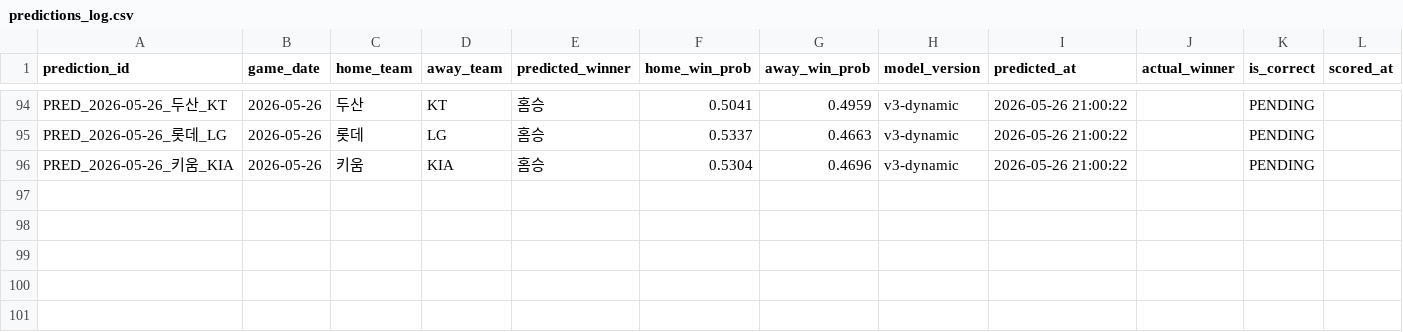
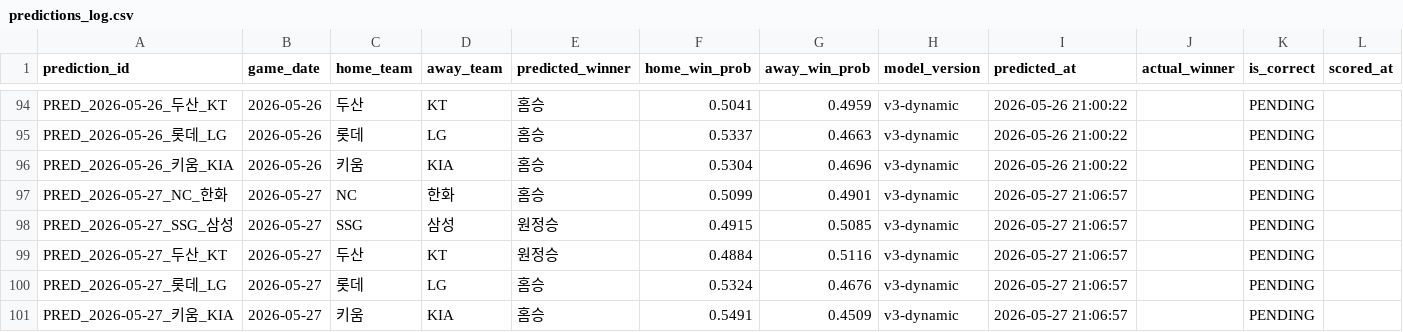
Before and after one commit to limanho001014-create/kbo-predictor-dynamic, a CSV file: data/predictions_log.csv, drawn as a sheet; only a part is shown, gaps mark what is left out.

```diff
--- a/data/predictions_log.csv
+++ b/data/predictions_log.csv
@@ -96 +96,6 @@ PRED_2026-05-26_롯데_LG,2026-05-26,롯데,LG,홈승,0.5337,0.4663,v3-dynamic,2
 PRED_2026-05-26_키움_KIA,2026-05-26,키움,KIA,홈승,0.5304,0.4696,v3-dynamic,2026-05-26 21:00:22,,PENDING,
+PRED_2026-05-27_NC_한화,2026-05-27,NC,한화,홈승,0.5099,0.4901,v3-dynamic,2026-05-27 21:06:57,,PENDING,
+PRED_2026-05-27_SSG_삼성,2026-05-27,SSG,삼성,원정승,0.4915,0.5085,v3-dynamic,2026-05-27 21:06:57,,PENDING,
+PRED_2026-05-27_두산_KT,2026-05-27,두산,KT,원정승,0.4884,0.5116,v3-dynamic,2026-05-27 21:06:57,,PENDING,
+PRED_2026-05-27_롯데_LG,2026-05-27,롯데,LG,홈승,0.5324,0.4676,v3-dynamic,2026-05-27 21:06:57,,PENDING,
+PRED_2026-05-27_키움_KIA,2026-05-27,키움,KIA,홈승,0.5491,0.4509,v3-dynamic,2026-05-27 21:06:57,,PENDING,
```
Also changed, not shown: data/games_history.csv, data/players_latest_hitter.csv, 7 other files.
